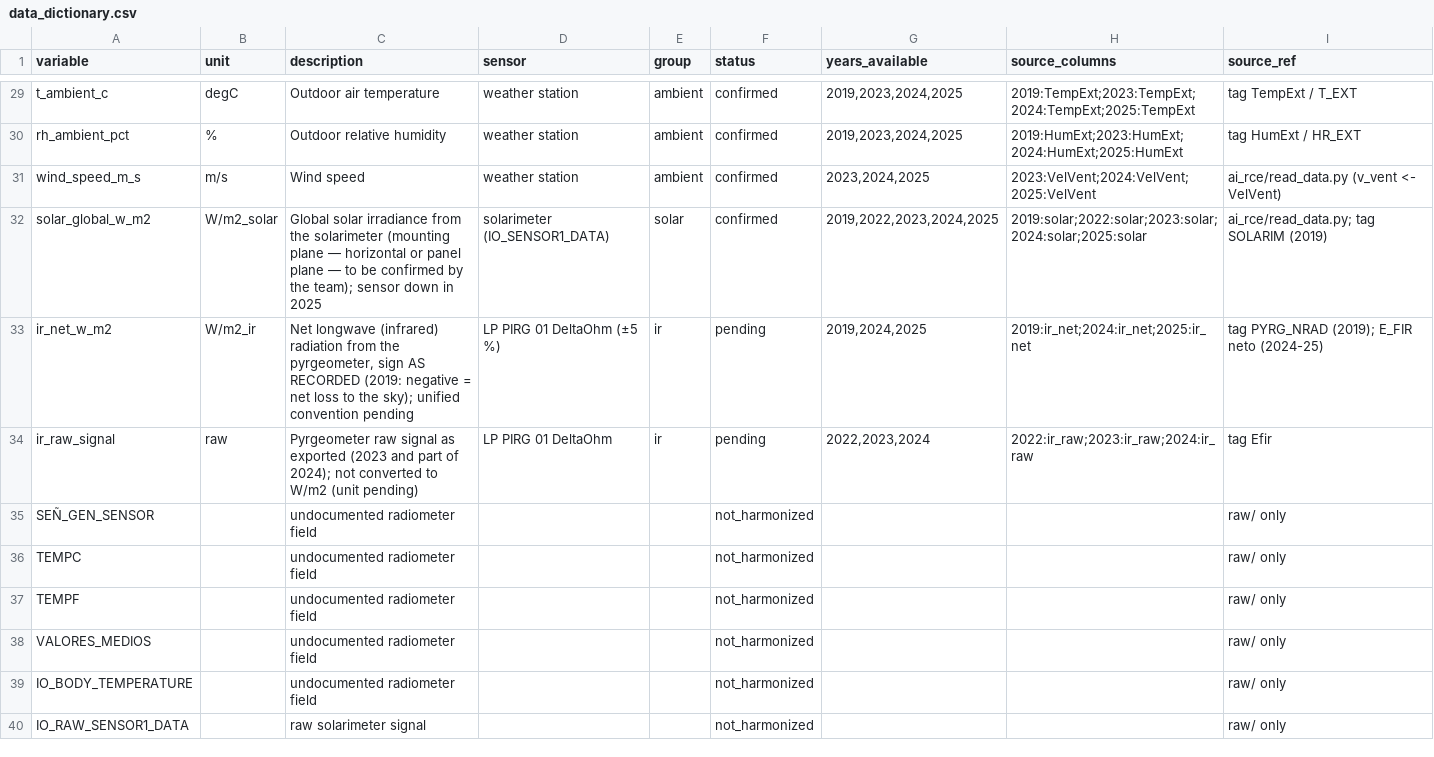
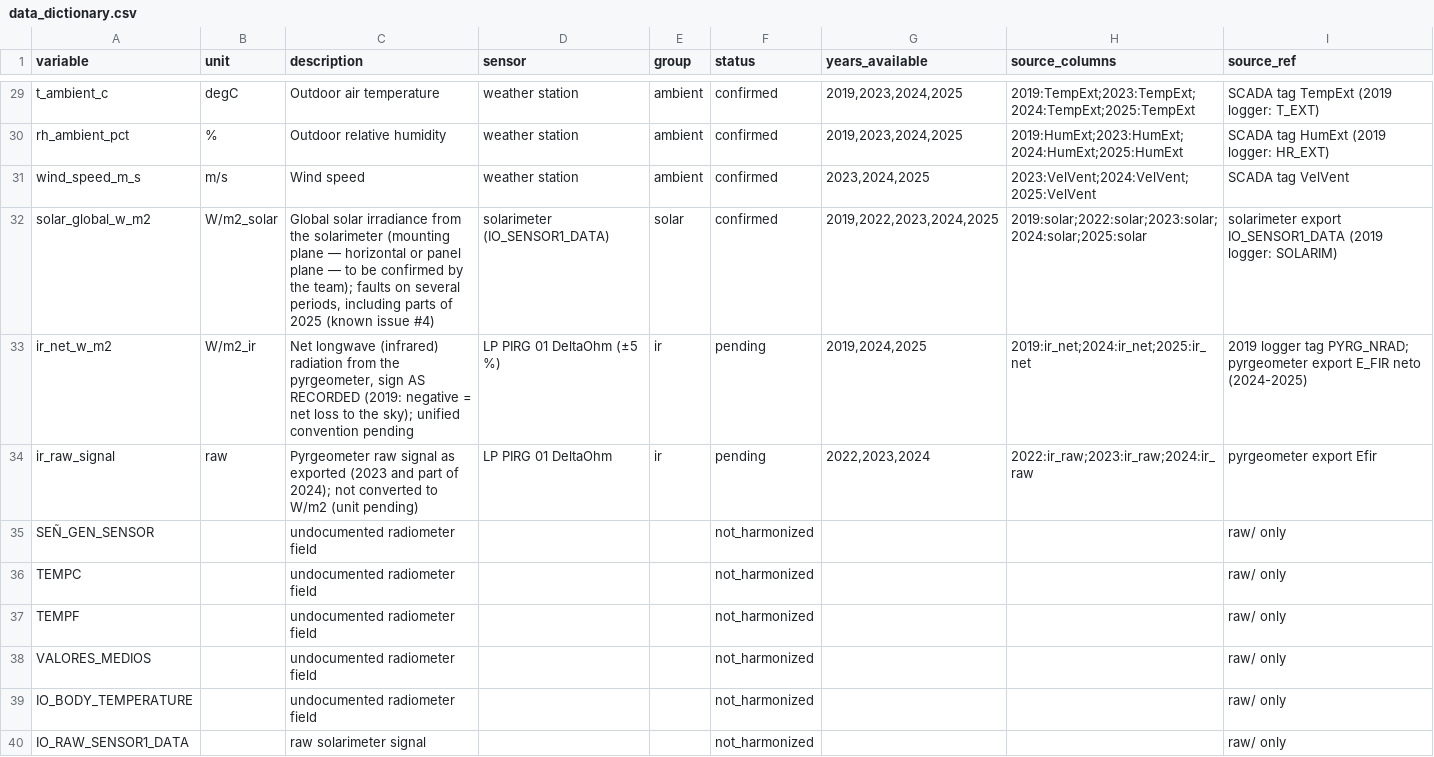
Before and after one commit to SEMBAC/rce-dataset, a CSV file: docs/data_dictionary.csv, drawn as a sheet; only a part is shown, gaps mark what is left out; the diff covers the shown part only; the diff names each change by its address in the sheet, - before the commit and + after, or states it on an @@ line.

```diff
--- a/docs/data_dictionary.csv
+++ b/docs/data_dictionary.csv
-I29 (source_ref): tag TempExt / T_EXT
+I29 (source_ref): SCADA tag TempExt (2019 logger: T_EXT)
-I30 (source_ref): tag HumExt / HR_EXT
+I30 (source_ref): SCADA tag HumExt (2019 logger: HR_EXT)
-I31 (source_ref): ai_rce/read_data.py (v_vent <- VelVent)
+I31 (source_ref): SCADA tag VelVent
-C32 (description): …the team); sensor down in 2025
+C32 (description): …the team); faults on several periods, including parts of 2025 (known issue #4)
-I32 (source_ref): ai_rce/read_data.py; tag SOLARIM (2019)
+I32 (source_ref): solarimeter export IO_SENSOR1_DATA (2019 logger: SOLARIM)
-I33 (source_ref): tag PYRG_NRAD (2019); E_FIR neto (2024-25)
+I33 (source_ref): 2019 logger tag PYRG_NRAD; pyrgeometer export E_FIR neto (2024-2025)
-I34 (source_ref): tag Efir
+I34 (source_ref): pyrgeometer export Efir
```
Also changed, not shown: 29 edited cells elsewhere in this file, labels/days.csv, 14 other files.
